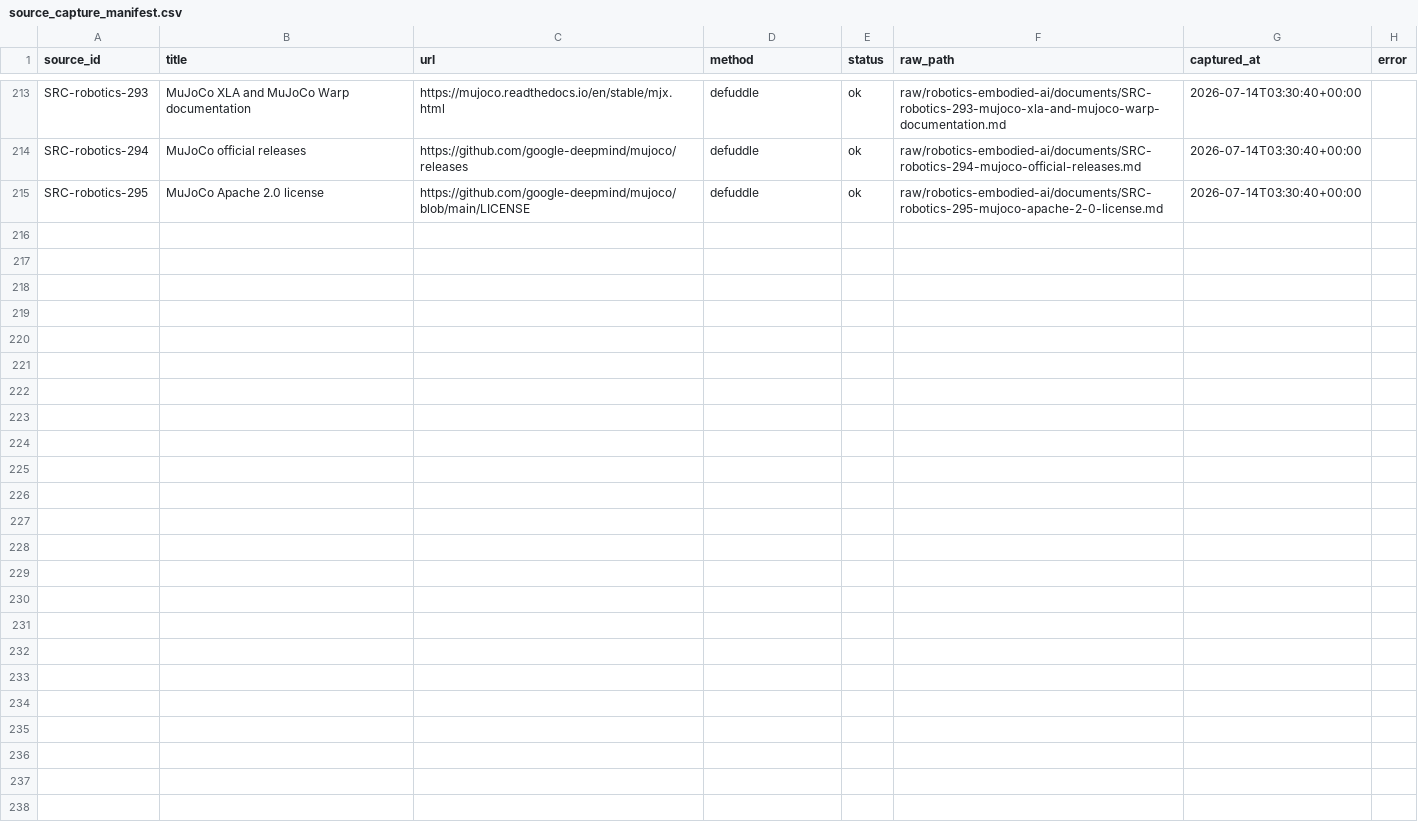
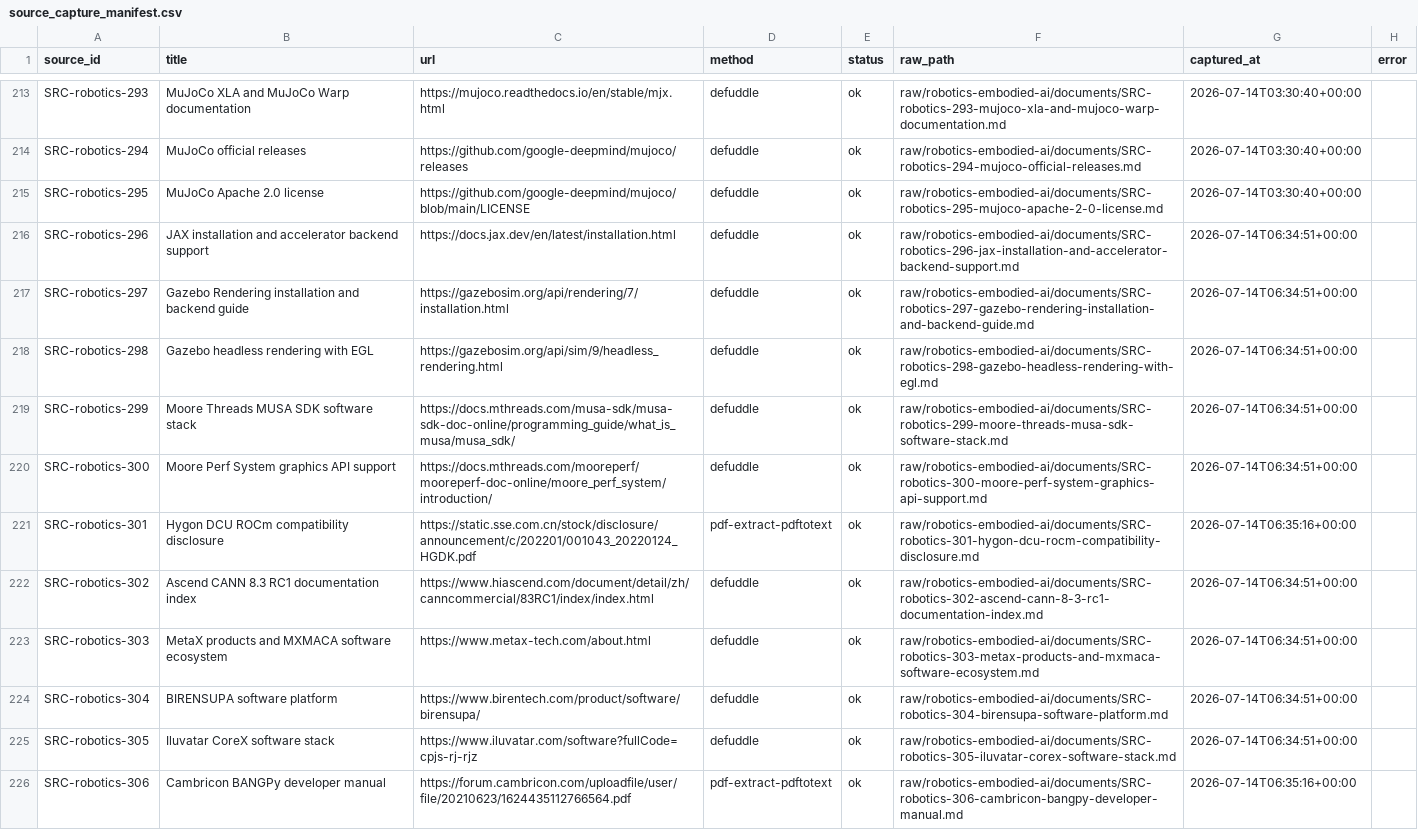
Before and after one commit to terryma2024/industry_analysis, a CSV file: raw/robotics-embodied-ai/documents/source_capture_manifest.csv, drawn as a sheet; only a part is shown, gaps mark what is left out.

```diff
--- a/raw/robotics-embodied-ai/documents/source_capture_manifest.csv
+++ b/raw/robotics-embodied-ai/documents/source_capture_manifest.csv
@@ -215 +215,12 @@ SRC-robotics-294,MuJoCo official releases,https://github.com/google-deepmind/muj
 SRC-robotics-295,MuJoCo Apache 2.0 license,https://github.com/google-deepmind/mujoco/blob/main/LICENSE,defuddle,ok,raw/robotics-embodied-ai/documents/SRC-robotics-295-mujoco-apache-2-0-license.md,2026-07-14T03:30:40+00:00,
+SRC-robotics-296,JAX installation and accelerator backend support,https://docs.jax.dev/en/latest/installation.html,defuddle,ok,raw/robotics-embodied-ai/documents/SRC-robotics-296-jax-installation-and-accelerator-backend-support.md,2026-07-14T06:34:51+00:00,
+SRC-robotics-297,Gazebo Rendering installation and backend guide,https://gazebosim.org/api/rendering/7/installation.html,defuddle,ok,raw/robotics-embodied-ai/documents/SRC-robotics-297-gazebo-rendering-installation-and-backend-guide.md,2026-07-14T06:34:51+00:00,
+SRC-robotics-298,Gazebo headless rendering with EGL,https://gazebosim.org/api/sim/9/headless_rendering.html,defuddle,ok,raw/robotics-embodied-ai/documents/SRC-robotics-298-gazebo-headless-rendering-with-egl.md,2026-07-14T06:34:51+00:00,
+SRC-robotics-299,Moore Threads MUSA SDK software stack,https://docs.mthreads.com/musa-sdk/musa-sdk-doc-online/programming_guide/what_is_musa/musa_sdk/,defuddle,ok,raw/robotics-embodied-ai/documents/SRC-robotics-299-moore-threads-musa-sdk-software-stack.md,2026-07-14T06:34:51+00:00,
+SRC-robotics-300,Moore Perf System graphics API support,https://docs.mthreads.com/mooreperf/mooreperf-doc-online/moore_perf_system/introduction/,defuddle,ok,raw/robotics-embodied-ai/documents/SRC-robotics-300-moore-perf-system-graphics-api-support.md,2026-07-14T06:34:51+00:00,
+SRC-robotics-301,Hygon DCU ROCm compatibility disclosure,https://static.sse.com.cn/stock/disclosure/announcement/c/202201/001043_20220124_HGDK.pdf,pdf-extract-pdftotext,ok,raw/robotics-embodied-ai/documents/SRC-robotics-301-hygon-dcu-rocm-compatibility-disclosure.md,2026-07-14T06:35:16+00:00,
+SRC-robotics-302,Ascend CANN 8.3 RC1 documentation index,https://www.hiascend.com/document/detail/zh/canncommercial/83RC1/index/index.html,defuddle,ok,raw/robotics-embodied-ai/documents/SRC-robotics-302-ascend-cann-8-3-rc1-documentation-index.md,2026-07-14T06:34:51+00:00,
+SRC-robotics-303,MetaX products and MXMACA software ecosystem,https://www.metax-tech.com/about.html,defuddle,ok,raw/robotics-embodied-ai/documents/SRC-robotics-303-metax-products-and-mxmaca-software-ecosystem.md,2026-07-14T06:34:51+00:00,
+SRC-robotics-304,BIRENSUPA software platform,https://www.birentech.com/product/software/birensupa/,defuddle,ok,raw/robotics-embodied-ai/documents/SRC-robotics-304-birensupa-software-platform.md,2026-07-14T06:34:51+00:00,
+SRC-robotics-305,Iluvatar CoreX software stack,https://www.iluvatar.com/software?fullCode=cpjs-rj-rjz,defuddle,ok,raw/robotics-embodied-ai/documents/SRC-robotics-305-iluvatar-corex-software-stack.md,2026-07-14T06:34:51+00:00,
+SRC-robotics-306,Cambricon BANGPy developer manual,https://forum.cambricon.com/uploadfile/user/file/20210623/1624435112766564.pdf,pdf-extract-pdftotext,ok,raw/robotics-embodied-ai/documents/SRC-robotics-306-cambricon-bangpy-developer-manual.md,2026-07-14T06:35:16+00:00,
```
Also changed, not shown: knowledge/robotics-embodied-ai/sources.csv, 31 other files.
